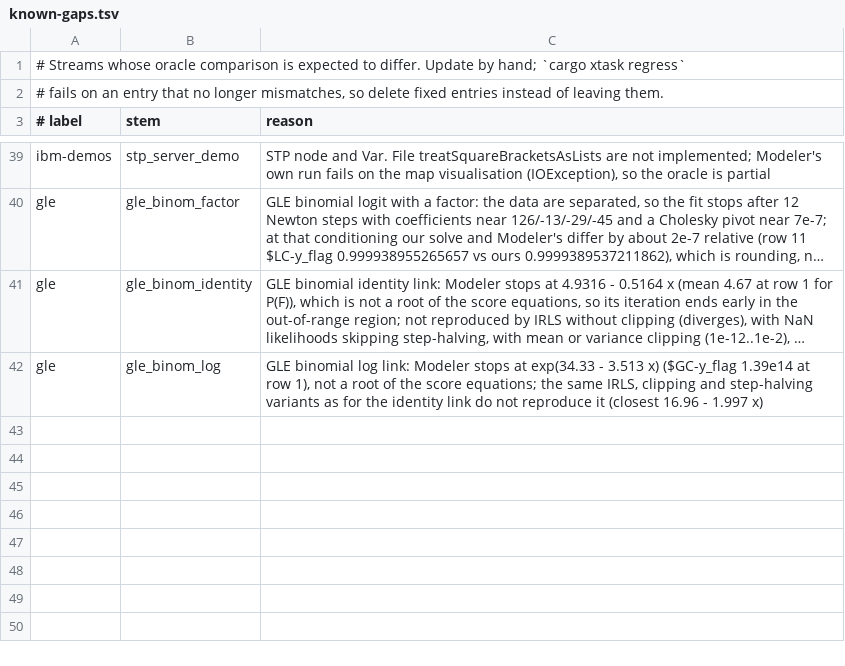
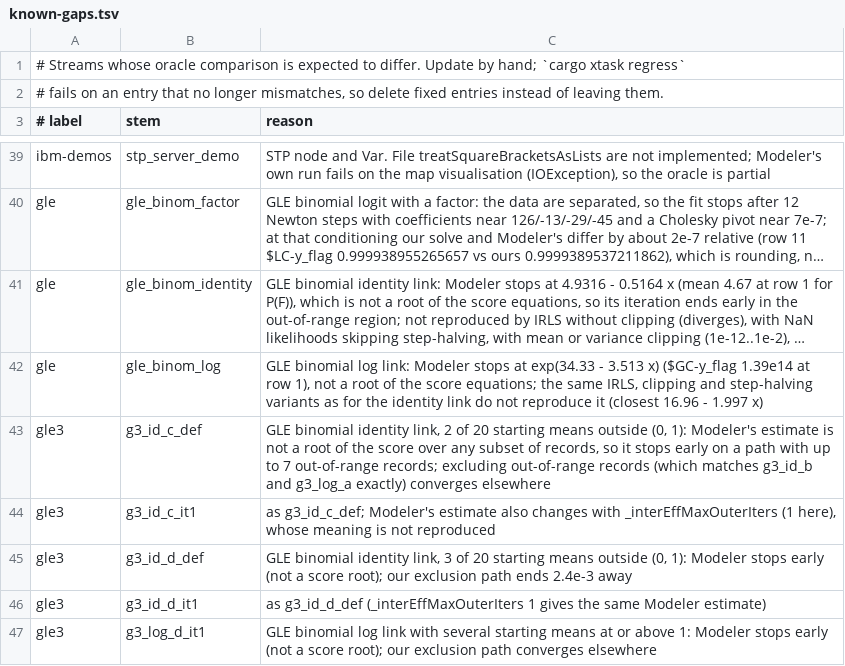
Before and after one commit to witold-andelie/data-mining-software, a TSV file: xtask/known-gaps.tsv, drawn as a sheet; only a part is shown, gaps mark what is left out; long unchanged cells end in …; the diff names each change by its address in the sheet, - before the commit and + after, or states it on an @@ line.

```diff
--- a/xtask/known-gaps.tsv
+++ b/xtask/known-gaps.tsv
+row 43: gle3 | g3_id_c_def | GLE binomial identity link, 2 of 20 starting means outside (0, 1): Modeler's estimate is not a root of the score over any subset of records, so it stops early on a path with up to 7 out-of-range records; excluding out-of-range records (which matches g3_id_b and g3_log_a exactly) converges elsewhere
+row 44: gle3 | g3_id_c_it1 | as g3_id_c_def; Modeler's estimate also changes with _interEffMaxOuterIters (1 here), whose meaning is not reproduced
+row 45: gle3 | g3_id_d_def | GLE binomial identity link, 3 of 20 starting means outside (0, 1): Modeler stops early (not a score root); our exclusion path ends 2.4e-3 away
+row 46: gle3 | g3_id_d_it1 | as g3_id_d_def (_interEffMaxOuterIters 1 gives the same Modeler estimate)
+row 47: gle3 | g3_log_d_it1 | GLE binomial log link with several starting means at or above 1: Modeler stops early (not a score root); our exclusion path converges elsewhere
```
Also changed, not shown: xtask/corpus.tsv, 3 other files.
